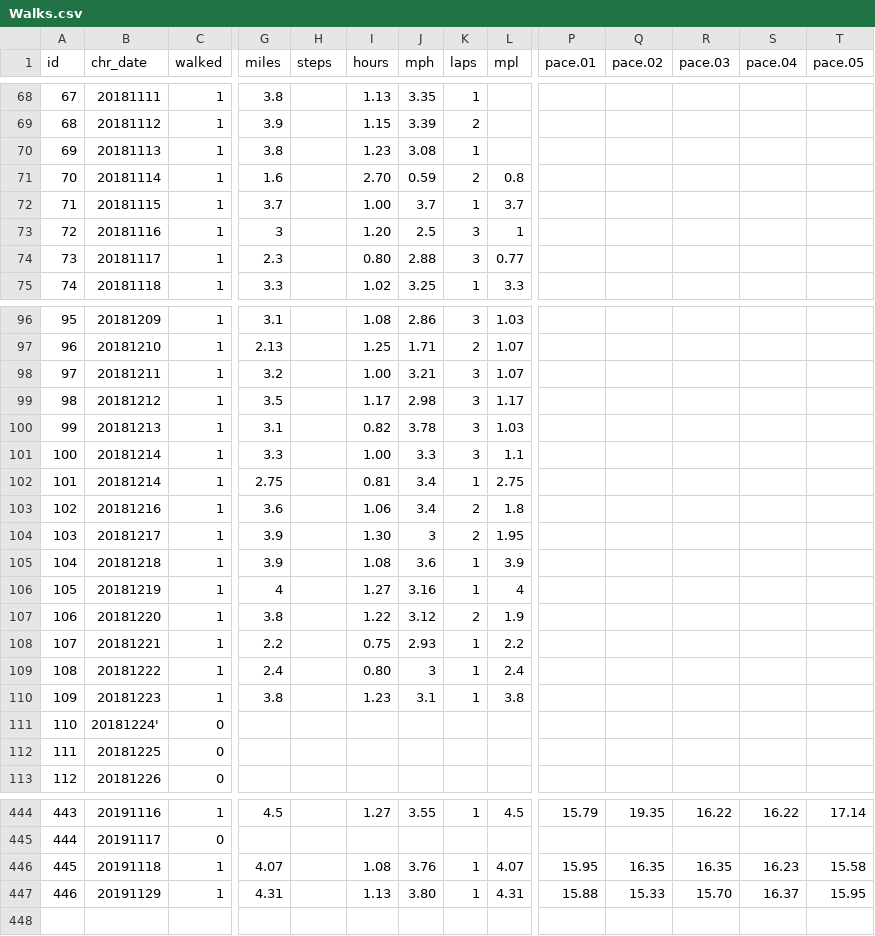
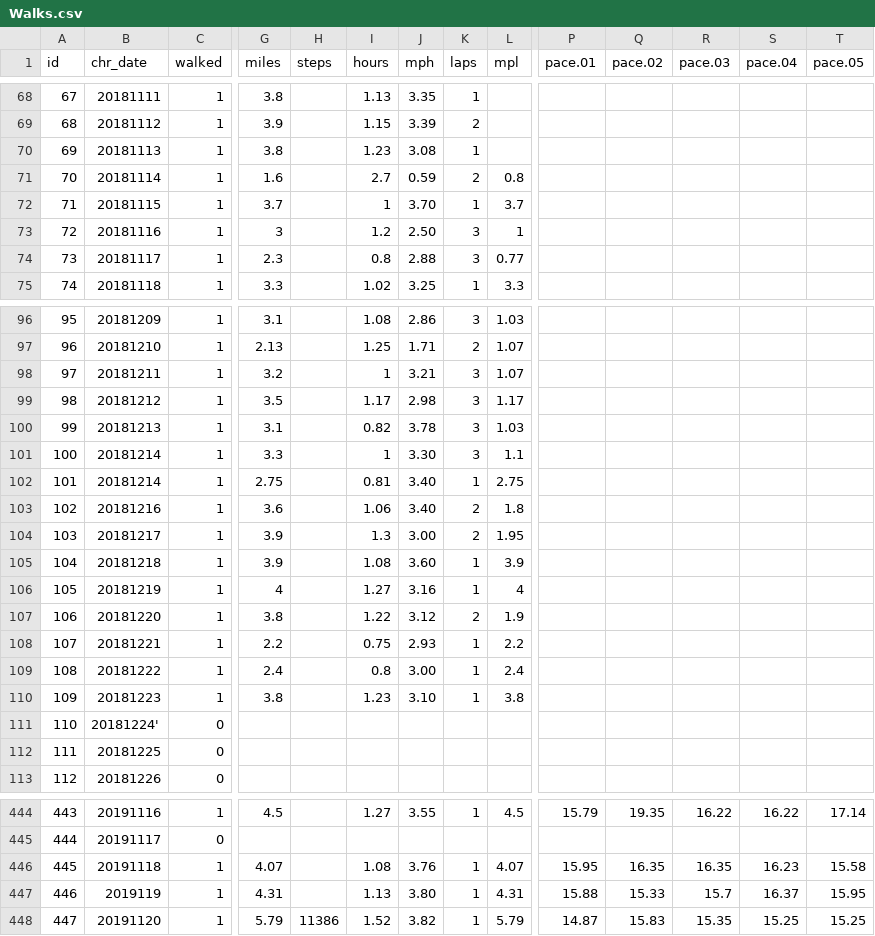
Before and after one commit to gitHubSlinkman/MyWalks, a CSV file: data/Walks.csv, drawn as a sheet; only a part is shown, gaps mark what is left out; rows hold the shown columns only; the diff covers the shown part only; the diff names each change by its address in the sheet, - before the commit and + after, or states it on an @@ line.

```diff
--- a/data/Walks.csv
+++ b/data/Walks.csv
-I71 (hours): 2.70
+I71 (hours): 2.7
-I72 (hours): 1.00
+I72 (hours): 1
-J72 (mph): 3.7
+J72 (mph): 3.70
-I73 (hours): 1.20
+I73 (hours): 1.2
-J73 (mph): 2.5
+J73 (mph): 2.50
-I74 (hours): 0.80
+I74 (hours): 0.8
-I98 (hours): 1.00
+I98 (hours): 1
-I101 (hours): 1.00
+I101 (hours): 1
-J101 (mph): 3.3
+J101 (mph): 3.30
-J102:J103 (mph): 3.4
+J102:J103 (mph): 3.40
-I104 (hours): 1.30
+I104 (hours): 1.3
-J104 (mph): 3
+J104 (mph): 3.00
-J105 (mph): 3.6
+J105 (mph): 3.60
-I109 (hours): 0.80
+I109 (hours): 0.8
-J109 (mph): 3
+J109 (mph): 3.00
-J110 (mph): 3.1
+J110 (mph): 3.10
-B447 (chr_date): 20191129
+B447 (chr_date): 2019119
-R447 (pace.03): 15.70
+R447 (pace.03): 15.7
+row 448: 447 | 20191120 | 1 | 5.79 | 11386 | 1.52 | 3.82 | 1 | 5.79 | 14.87 | 15.83 | 15.35 | 15.25 | 15.25
```
Also changed, not shown: 93 edited cells elsewhere in this file, 1 other file.
